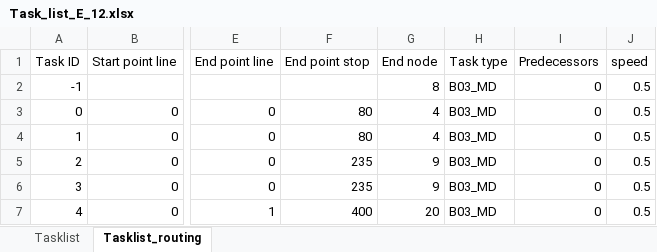
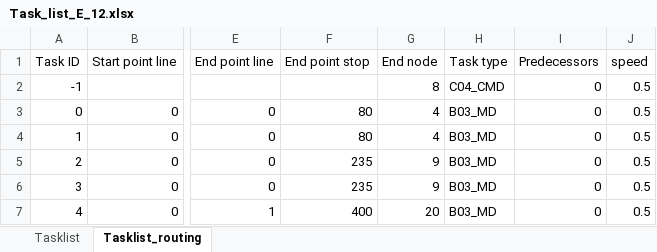
Before and after one commit to Rebecca-lee345/ACO_Example, an Excel workbook: Input data/Task_list_E_12.xlsx, sheet Tasklist_routing, drawn as a sheet; only a part is shown, gaps mark what is left out; values as stored, in another font and other column widths than the file's, no borders; the diff names each change by its address in the sheet, - before the commit and + after, or states it on an @@ line.

Commit message:
Add files via upload

```diff
--- a/Input data/Task_list_E_12.xlsx (sheet Tasklist_routing)
+++ b/Input data/Task_list_E_12.xlsx (sheet Tasklist_routing)
-H2 (Task type): B03_MD
+H2 (Task type): C04_CMD
```
